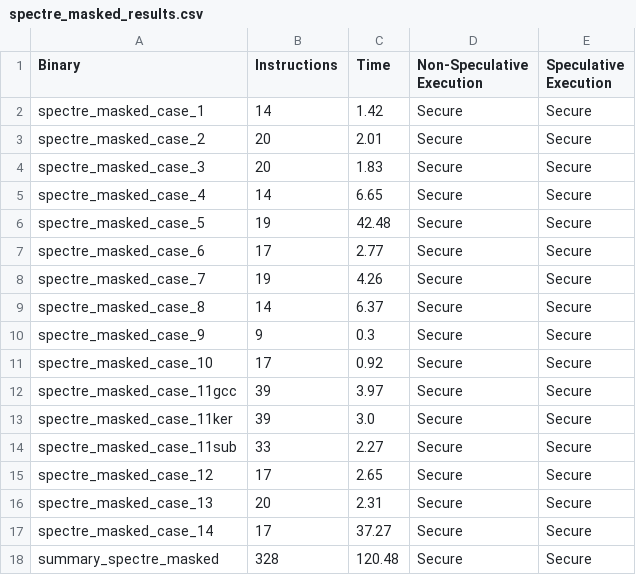
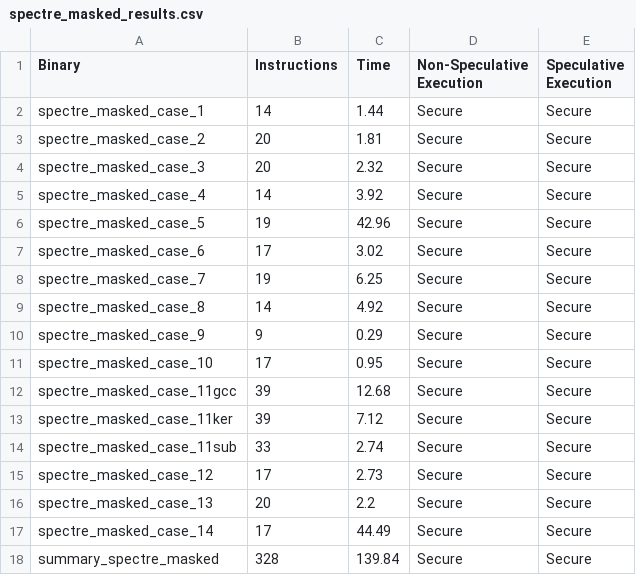
Before and after one commit to YBushi/angr-speculative-pht, a CSV file: angr-spec/results/spectre_masked_results.csv, drawn as a sheet.

Commit message:
removed an incorrect check in mem_read and fixed solver crashing in on_instruction

```diff
--- a/angr-spec/results/spectre_masked_results.csv
+++ b/angr-spec/results/spectre_masked_results.csv
@@ -1,18 +1,18 @@
 Binary,Instructions,Time,Non-Speculative Execution,Speculative Execution
-spectre_masked_case_1,14,1.42,Secure,Secure
-spectre_masked_case_2,20,2.01,Secure,Secure
-spectre_masked_case_3,20,1.83,Secure,Secure
-spectre_masked_case_4,14,6.65,Secure,Secure
-spectre_masked_case_5,19,42.48,Secure,Secure
-spectre_masked_case_6,17,2.77,Secure,Secure
-spectre_masked_case_7,19,4.26,Secure,Secure
-spectre_masked_case_8,14,6.37,Secure,Secure
-spectre_masked_case_9,9,0.3,Secure,Secure
-spectre_masked_case_10,17,0.92,Secure,Secure
-spectre_masked_case_11gcc,39,3.97,Secure,Secure
-spectre_masked_case_11ker,39,3.0,Secure,Secure
-spectre_masked_case_11sub,33,2.27,Secure,Secure
-spectre_masked_case_12,17,2.65,Secure,Secure
-spectre_masked_case_13,20,2.31,Secure,Secure
-spectre_masked_case_14,17,37.27,Secure,Secure
-summary_spectre_masked,328,120.48,Secure,Secure
+spectre_masked_case_1,14,1.44,Secure,Secure
+spectre_masked_case_2,20,1.81,Secure,Secure
+spectre_masked_case_3,20,2.32,Secure,Secure
+spectre_masked_case_4,14,3.92,Secure,Secure
+spectre_masked_case_5,19,42.96,Secure,Secure
+spectre_masked_case_6,17,3.02,Secure,Secure
+spectre_masked_case_7,19,6.25,Secure,Secure
+spectre_masked_case_8,14,4.92,Secure,Secure
+spectre_masked_case_9,9,0.29,Secure,Secure
+spectre_masked_case_10,17,0.95,Secure,Secure
+spectre_masked_case_11gcc,39,12.68,Secure,Secure
+spectre_masked_case_11ker,39,7.12,Secure,Secure
+spectre_masked_case_11sub,33,2.74,Secure,Secure
+spectre_masked_case_12,17,2.73,Secure,Secure
+spectre_masked_case_13,20,2.2,Secure,Secure
+spectre_masked_case_14,17,44.49,Secure,Secure
+summary_spectre_masked,328,139.84,Secure,Secure
```
Also changed, not shown: angr-spec/results/spectrev1_results.csv, 4 other files.
